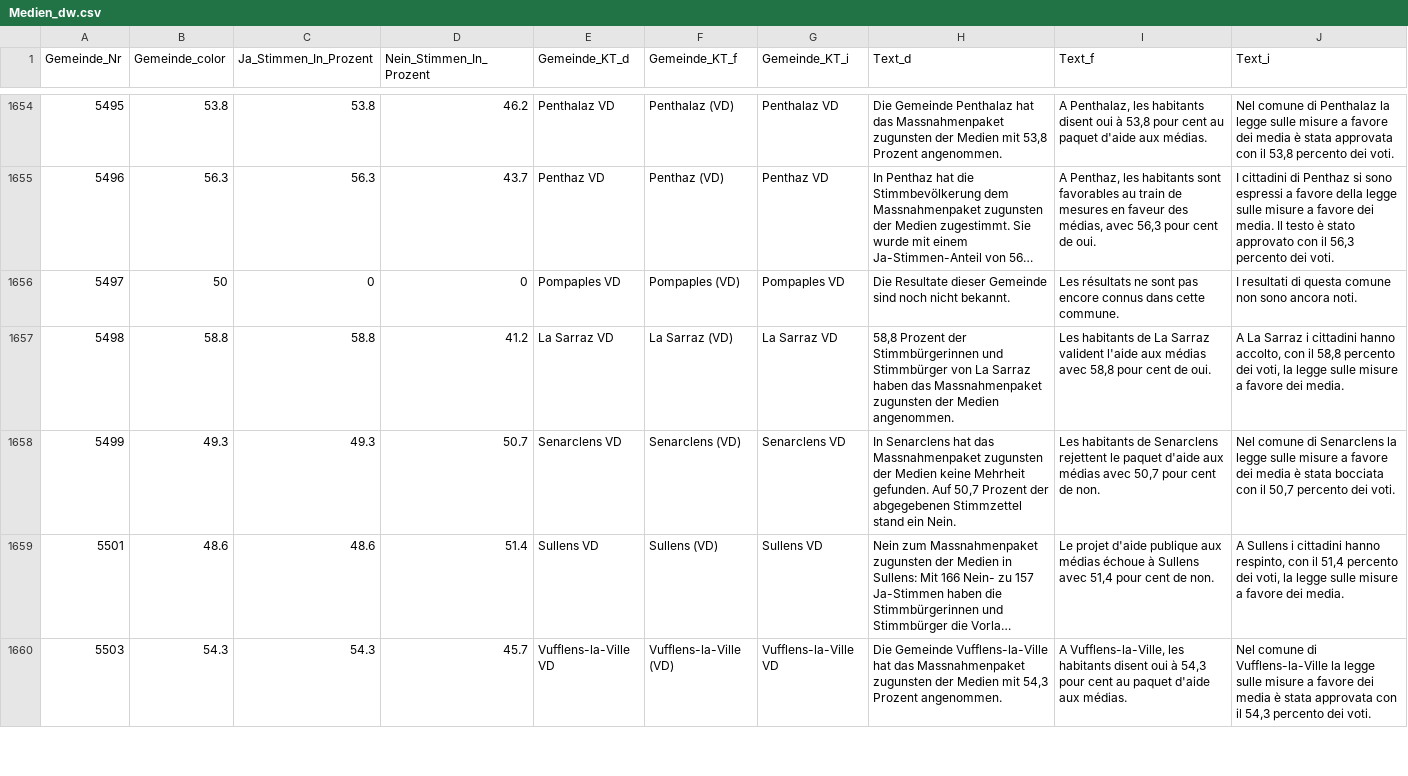
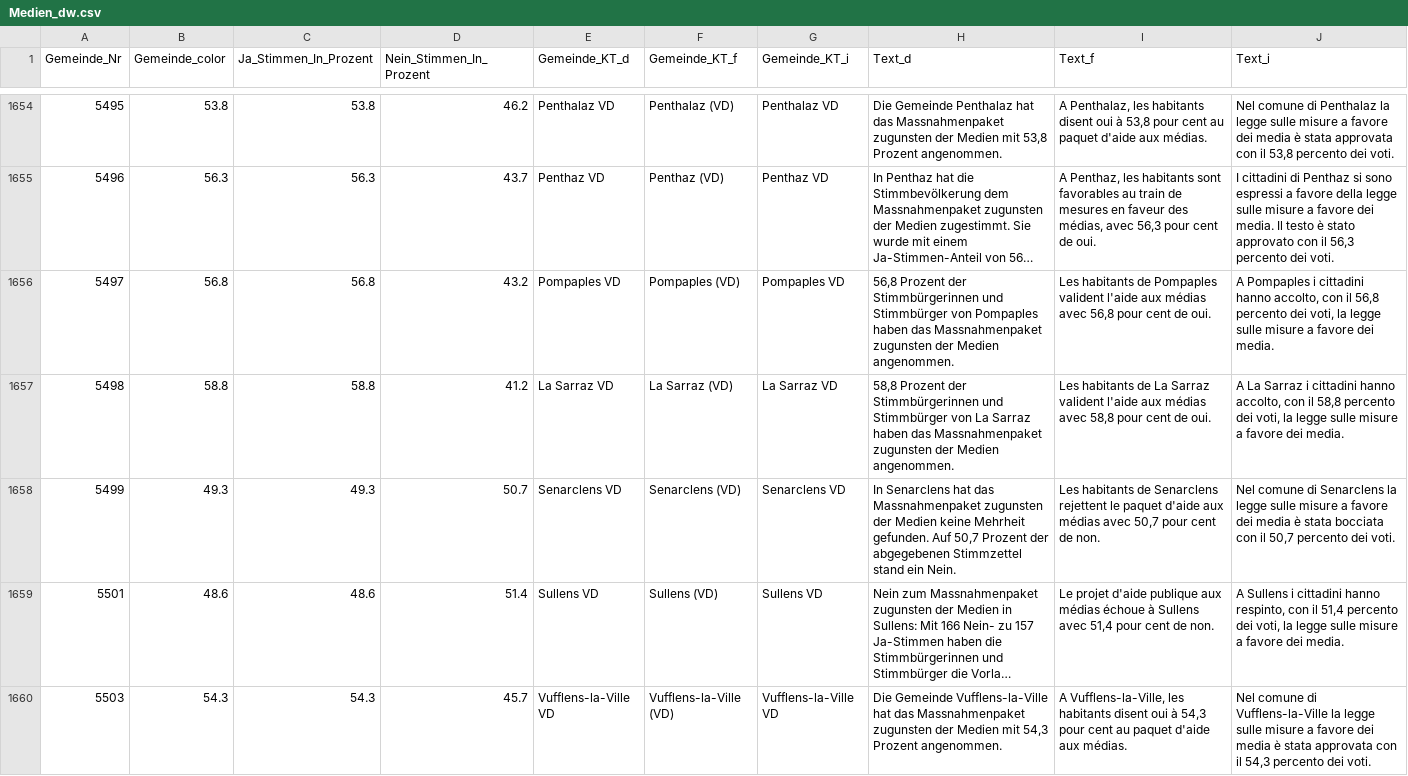
Before and after one commit to awp-finanznachrichten/lena_februar2022, a CSV file: Output/Medien_dw.csv, drawn as a sheet; only a part is shown, gaps mark what is left out; long unchanged cells end in …; the diff covers the shown part only; the diff names each change by its address in the sheet, - before the commit and + after, or states it on an @@ line.

```diff
--- a/Output/Medien_dw.csv
+++ b/Output/Medien_dw.csv
-B1656 (Gemeinde_color): 50
+B1656 (Gemeinde_color): 56.8
-C1656 (Ja_Stimmen_In_Prozent): 0
+C1656 (Ja_Stimmen_In_Prozent): 56.8
-D1656 (Nein_Stimmen_In_Prozent): 0
+D1656 (Nein_Stimmen_In_Prozent): 43.2
-H1656 (Text_d): Die Resultate dieser Gemeinde sind noch nicht bekannt.
+H1656 (Text_d): 56,8 Prozent der Stimmbürgerinnen und Stimmbürger von Pompaples haben das Massnahmenpaket zugunsten der Medien angenommen.
-I1656 (Text_f): Les résultats ne sont pas encore connus dans cette commune.
+I1656 (Text_f): Les habitants de Pompaples valident l'aide aux médias avec 56,8 pour cent de oui.
-J1656 (Text_i): I resultati di questa comune non sono ancora noti.
+J1656 (Text_i): A Pompaples i cittadini hanno accolto, con il 56,8 percento dei voti, la legge sulle misure a favore dei media.
```
Also changed, not shown: 66 edited cells elsewhere in this file, Output/Medien_all_data.csv, Output/Stempelabgaben_all_data.csv, 12 other files.
